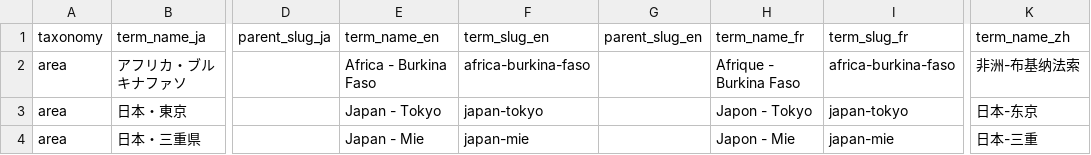
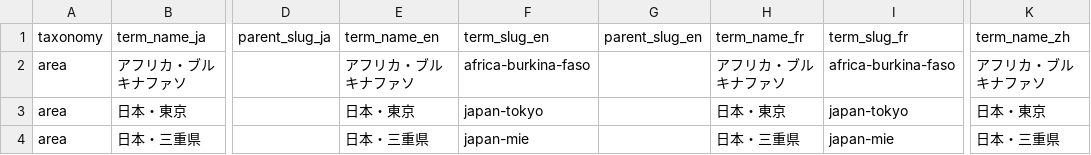
Before and after one commit to kazunorimiura/synecoculture-migrations, a CSV file: _area_terms.csv, drawn as a sheet; only a part is shown, gaps mark what is left out; the diff names each change by its address in the sheet, - before the commit and + after, or states it on an @@ line.

```diff
--- a/_area_terms.csv
+++ b/_area_terms.csv
-E2 (term_name_en): Africa - Burkina Faso
+E2 (term_name_en): アフリカ・ブルキナファソ
-H2 (term_name_fr): Afrique - Burkina Faso
+H2 (term_name_fr): アフリカ・ブルキナファソ
-K2 (term_name_zh): 非洲-布基纳法索
+K2 (term_name_zh): アフリカ・ブルキナファソ
-E3 (term_name_en): Japan - Tokyo
+E3 (term_name_en): 日本・東京
-H3 (term_name_fr): Japon - Tokyo
+H3 (term_name_fr): 日本・東京
-K3 (term_name_zh): 日本-东京
+K3 (term_name_zh): 日本・東京
-E4 (term_name_en): Japan - Mie
+E4 (term_name_en): 日本・三重県
-H4 (term_name_fr): Japon - Mie
+H4 (term_name_fr): 日本・三重県
-K4 (term_name_zh): 日本-三重
+K4 (term_name_zh): 日本・三重県
```
Also changed, not shown: _category_terms.csv, _post_tag_terms.csv, 5 other files.
